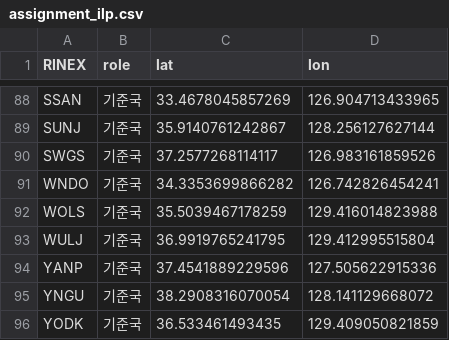
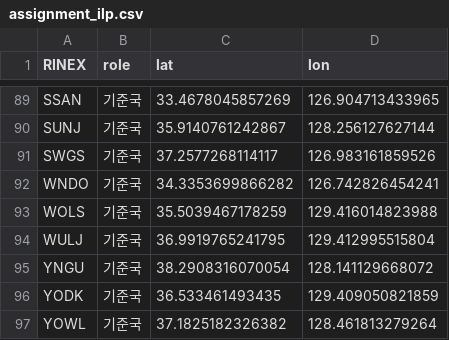
Before and after one commit to kimdonguke/Good, a CSV file: 2차/망최적화/assignment_ilp.csv, drawn as a sheet; only a part is shown, gaps mark what is left out; the shorter side is filled out with more unchanged rows; removed rows and columns are numbered as before the commit, all else as after; the diff covers the shown part only; the diff names each change by its address in the sheet, - before the commit and + after, or states it on an @@ line.

```diff
--- a/2차/망최적화/assignment_ilp.csv
+++ b/2차/망최적화/assignment_ilp.csv
-row 94: YANP | 기준국 | 37.4541889229596 | 127.505622915336
```
Also changed, not shown: 3 added rows and 2 removed rows elsewhere in this file, 2차/망최적화/stats_result.csv, 26 other files.
